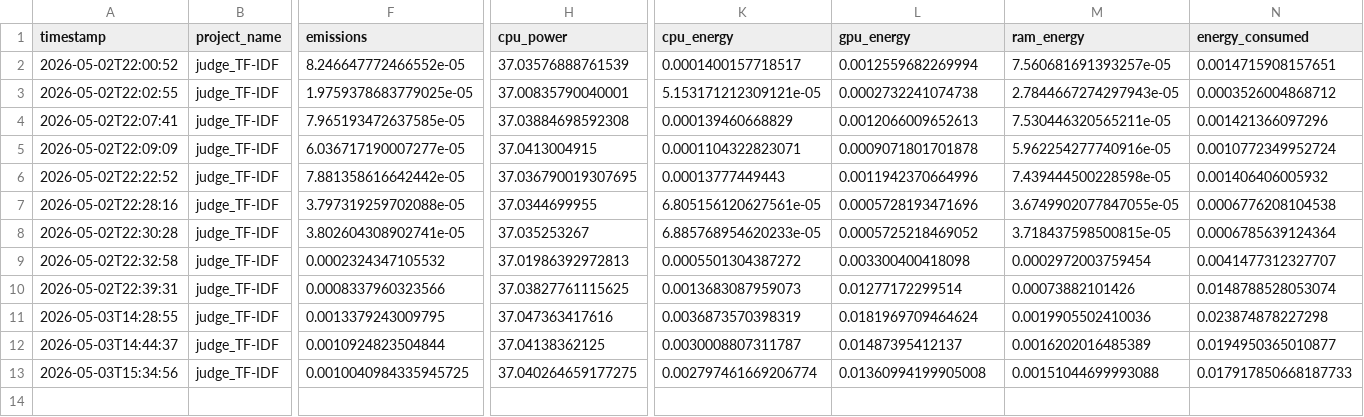
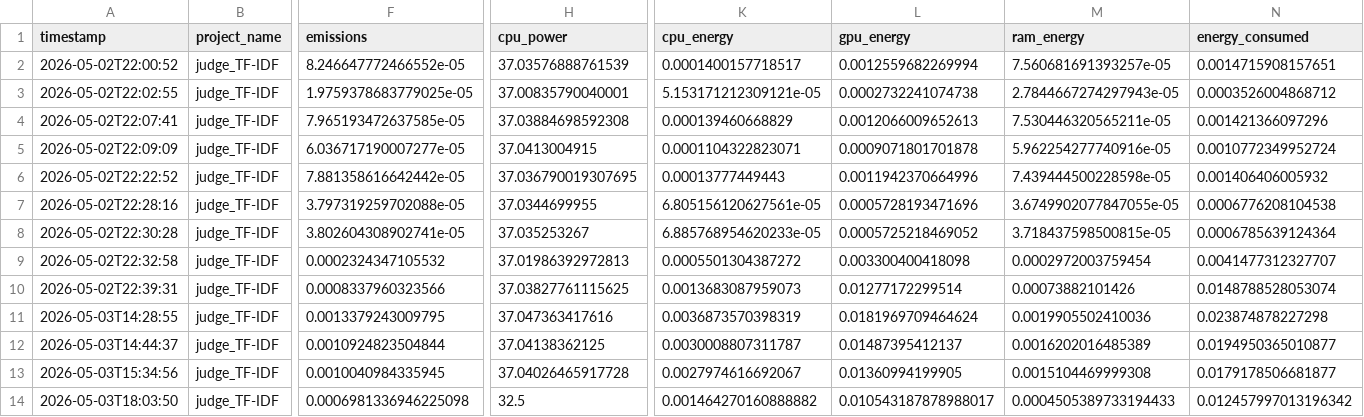
Before and after one commit to StuartGP-dev/TER-RAG, a CSV file: emissions/emissions_TF-IDF.csv, drawn as a sheet; only a part is shown, gaps mark what is left out; rows hold the shown columns only; the diff names each change by its address in the sheet, - before the commit and + after, or states it on an @@ line.

```diff
--- a/emissions/emissions_TF-IDF.csv
+++ b/emissions/emissions_TF-IDF.csv
-F13 (emissions): 0.0010040984335945725
+F13 (emissions): 0.0010040984335945
-H13 (cpu_power): 37.040264659177275
+H13 (cpu_power): 37.04026465917728
-K13 (cpu_energy): 0.002797461669206774
+K13 (cpu_energy): 0.0027974616692067
-L13 (gpu_energy): 0.01360994199905008
+L13 (gpu_energy): 0.01360994199905
-M13 (ram_energy): 0.00151044699993088
+M13 (ram_energy): 0.0015104469999308
-N13 (energy_consumed): 0.017917850668187733
+N13 (energy_consumed): 0.0179178506681877
+row 14: 2026-05-03T18:03:50 | judge_TF-IDF | 0.0006981336946225098 | 32.5 | 0.001464270160888882 | 0.010543187878988017 | 0.0004505389733194433 | 0.012457997013196342
```
Also changed, not shown: emissions/emissions_BM25.csv, emissions/emissions_HyDE.csv, 18 other files.
